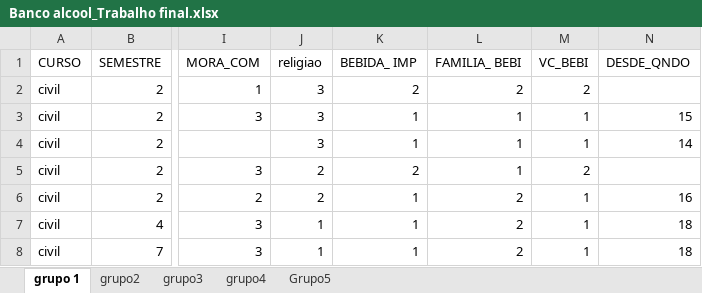
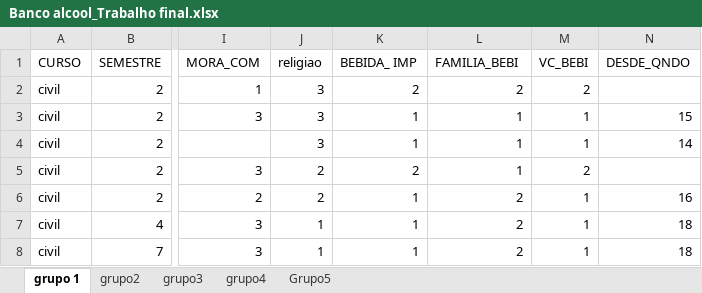
Before and after one commit to alexkidthunder/Projeto_R_Probabilidade-, an Excel workbook: Banco alcool_Trabalho final.xlsx, sheet grupo 1, drawn as a sheet; only a part is shown, gaps mark what is left out; values as stored, in another font and other column widths than the file's, no borders; charts and pictures not drawn; the diff names each change by its address in the sheet, - before the commit and + after, or states it on an @@ line.

```diff
--- a/Banco alcool_Trabalho final.xlsx (sheet grupo 1)
+++ b/Banco alcool_Trabalho final.xlsx (sheet grupo 1)
-L1: FAMILIA_ BEBI
+L1: FAMILIA_BEBI
```
Also changed, not shown: 2 other files.
